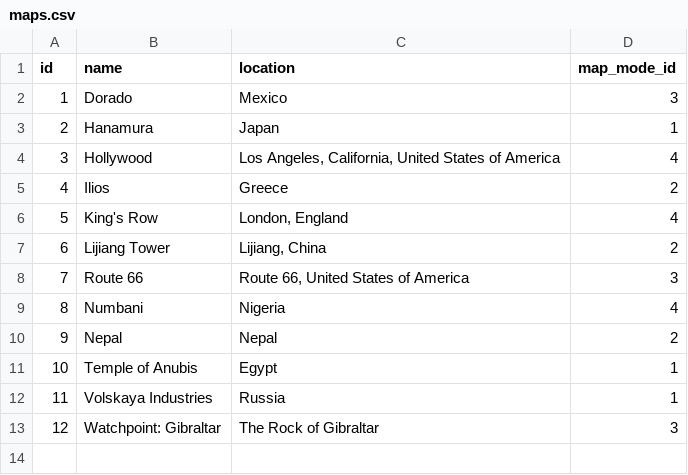
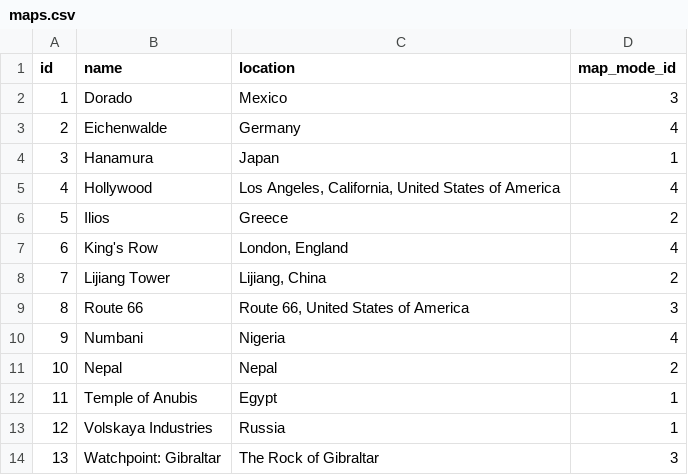
Before and after one commit to smidaharoun/overwatch-api, a CSV file: resources/data/maps.csv, drawn as a sheet; addresses are those after the commit; the diff names each change by its address in the sheet, - before the commit and + after, or states it on an @@ line.

Commit message:
Add new map (#9)
Add new map, fixes #8

```diff
--- a/resources/data/maps.csv
+++ b/resources/data/maps.csv
+row 3: 2 | Eichenwalde | Germany | 4
@@ column A (id) renumbered from row 4 down @@
```
